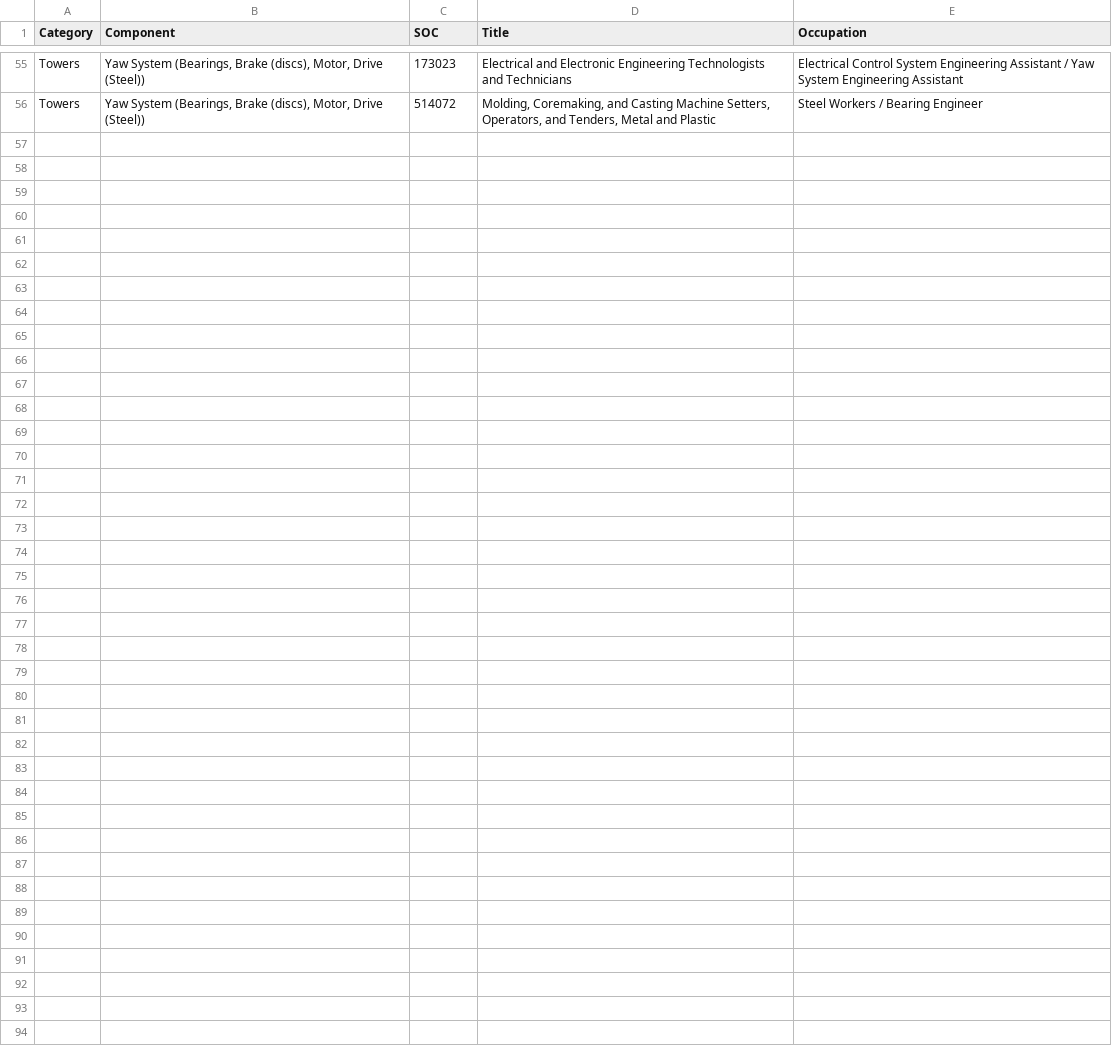
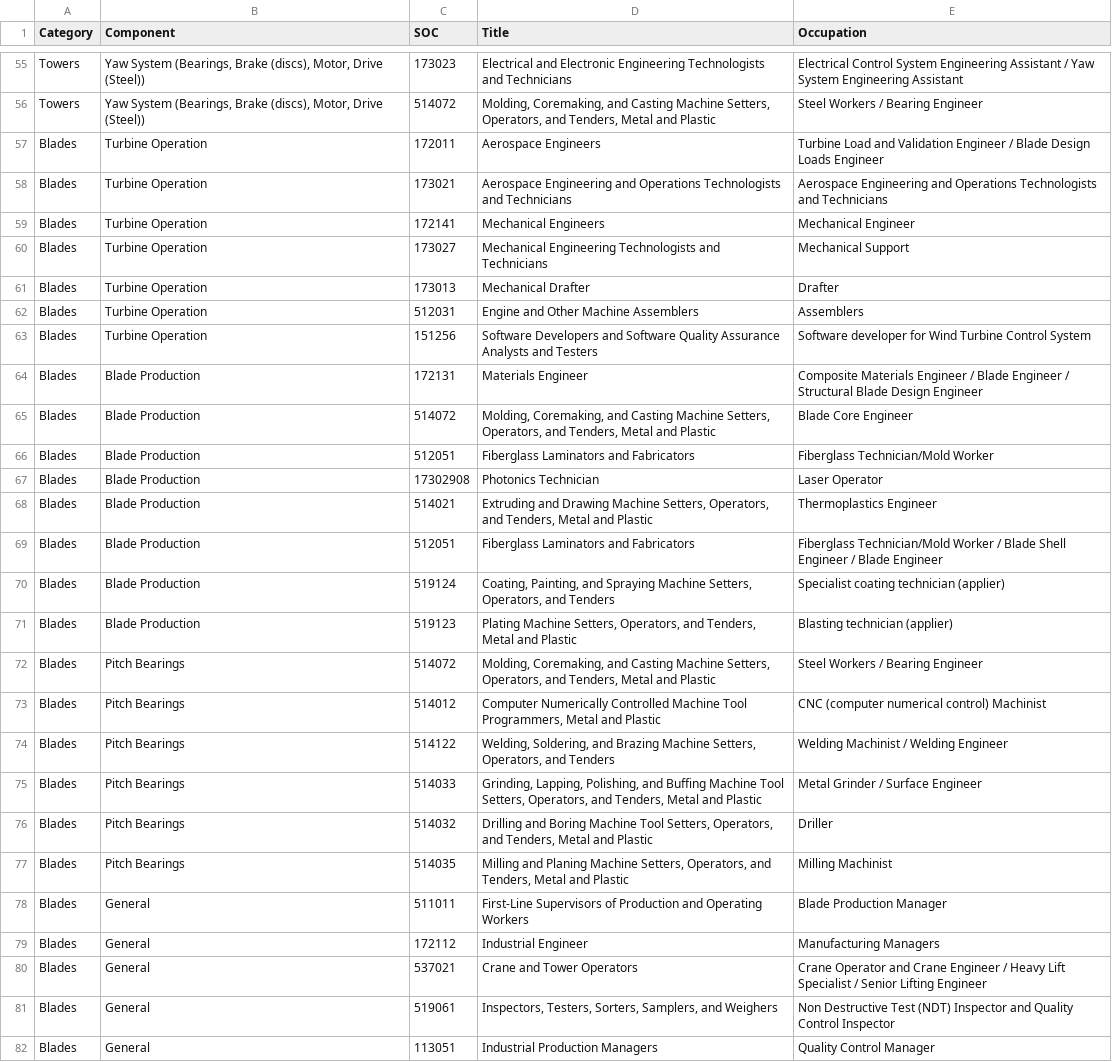
Before and after one commit to UMDBigDataClub/MassCEC-Dashboard, a CSV file: occupations.csv, drawn as a sheet; only a part is shown, gaps mark what is left out; the diff names each change by its address in the sheet, - before the commit and + after, or states it on an @@ line.

Commit message:
Updated to use data from 'Blades'

```diff
--- a/occupations.csv
+++ b/occupations.csv
+row 57: Blades | Turbine Operation | 172011 | Aerospace Engineers | Turbine Load and Validation Engineer / Blade Design Loads Engineer
+row 58: Blades | Turbine Operation | 173021 | Aerospace Engineering and Operations Technologists and Technicians | Aerospace Engineering and Operations Technologists and Technicians
+row 59: Blades | Turbine Operation | 172141 | Mechanical Engineers | Mechanical Engineer
+row 60: Blades | Turbine Operation | 173027 | Mechanical Engineering Technologists and Technicians | Mechanical Support
+row 61: Blades | Turbine Operation | 173013 | Mechanical Drafter | Drafter
+row 62: Blades | Turbine Operation | 512031 | Engine and Other Machine Assemblers | Assemblers
+row 63: Blades | Turbine Operation | 151256 | Software Developers and Software Quality Assurance Analysts and Testers | Software developer for Wind Turbine Control System
+row 64: Blades | Blade Production | 172131 | Materials Engineer | Composite Materials Engineer / Blade Engineer / Structural Blade Design Engineer
+row 65: Blades | Blade Production | 514072 | Molding, Coremaking, and Casting Machine Setters, Operators, and Tenders, Metal and Plastic | Blade Core Engineer
+row 66: Blades | Blade Production | 512051 | Fiberglass Laminators and Fabricators | Fiberglass Technician/Mold Worker
+row 67: Blades | Blade Production | 17302908 | Photonics Technician | Laser Operator
+row 68: Blades | Blade Production | 514021 | Extruding and Drawing Machine Setters, Operators, and Tenders, Metal and Plastic | Thermoplastics Engineer
+row 69: Blades | Blade Production | 512051 | Fiberglass Laminators and Fabricators | Fiberglass Technician/Mold Worker / Blade Shell Engineer / Blade Engineer
+row 70: Blades | Blade Production | 519124 | Coating, Painting, and Spraying Machine Setters, Operators, and Tenders | Specialist coating technician (applier)
+row 71: Blades | Blade Production | 519123 | Plating Machine Setters, Operators, and Tenders, Metal and Plastic | Blasting technician (applier)
+row 72: Blades | Pitch Bearings | 514072 | Molding, Coremaking, and Casting Machine Setters, Operators, and Tenders, Metal and Plastic | Steel Workers / Bearing Engineer
+row 73: Blades | Pitch Bearings | 514012 | Computer Numerically Controlled Machine Tool Programmers, Metal and Plastic | CNC (computer numerical control) Machinist
+row 74: Blades | Pitch Bearings | 514122 | Welding, Soldering, and Brazing Machine Setters, Operators, and Tenders | Welding Machinist / Welding Engineer
+row 75: Blades | Pitch Bearings | 514033 | Grinding, Lapping, Polishing, and Buffing Machine Tool Setters, Operators, and Tenders, Metal and Plastic | Metal Grinder / Surface Engineer
+row 76: Blades | Pitch Bearings | 514032 | Drilling and Boring Machine Tool Setters, Operators, and Tenders, Metal and Plastic | Driller
+row 77: Blades | Pitch Bearings | 514035 | Milling and Planing Machine Setters, Operators, and Tenders, Metal and Plastic | Milling Machinist
+row 78: Blades | General | 511011 | First-Line Supervisors of Production and Operating Workers | Blade Production Manager
+row 79: Blades | General | 172112 | Industrial Engineer | Manufacturing Managers
+row 80: Blades | General | 537021 | Crane and Tower Operators | Crane Operator and Crane Engineer / Heavy Lift Specialist / Senior Lifting Engineer
+row 81: Blades | General | 519061 | Inspectors, Testers, Sorters, Samplers, and Weighers | Non Destructive Test (NDT) Inspector and Quality Control Inspector
+row 82: Blades | General | 113051 | Industrial Production Managers | Quality Control Manager
```
Also changed, not shown: 1 other file.
